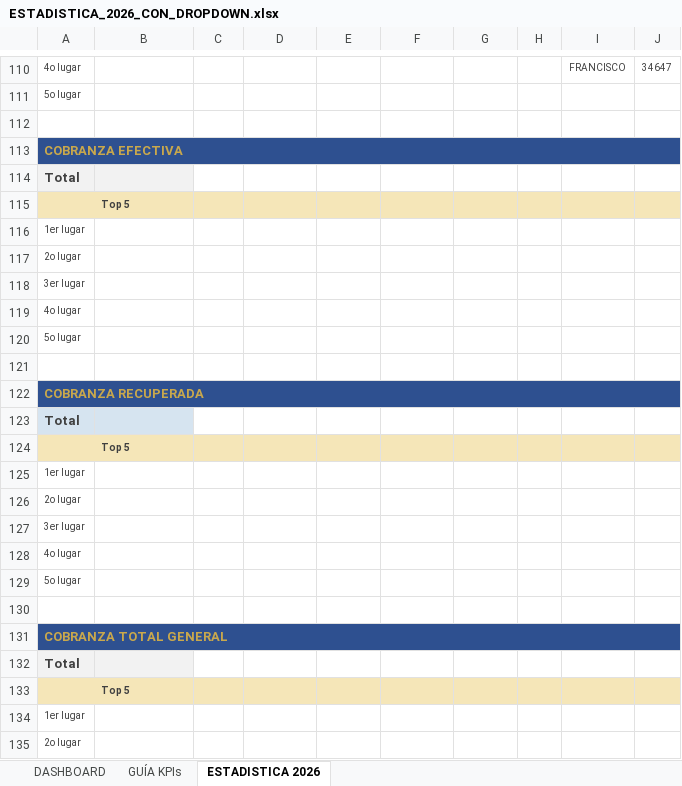
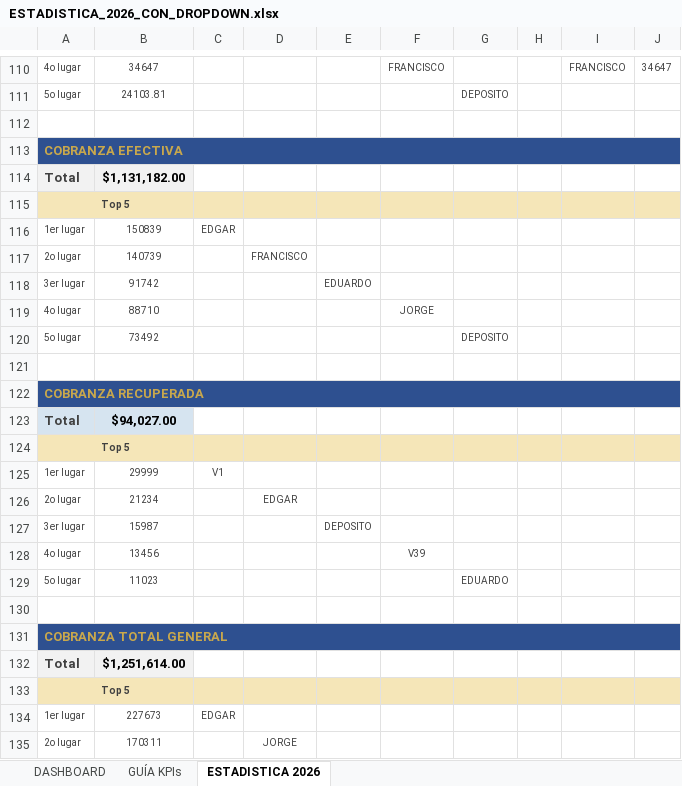
Before and after one commit to sunkwolf12-bit/luna, an Excel workbook: workspaces/cobranza/estadisticas/ESTADISTICA_2026_CON_DROPDOWN.xlsx, sheet ESTADISTICA 2026, drawn as a sheet; only a part is shown, gaps mark what is left out; values as stored, in another font and other column widths than the file's, no borders; the diff covers the shown part only; the diff names each change by its address in the sheet, - before the commit and + after, or states it on an @@ line.

```diff
--- a/workspaces/cobranza/estadisticas/ESTADISTICA_2026_CON_DROPDOWN.xlsx (sheet ESTADISTICA 2026)
+++ b/workspaces/cobranza/estadisticas/ESTADISTICA_2026_CON_DROPDOWN.xlsx (sheet ESTADISTICA 2026)
-B110: (empty)
+B110: 34647
-F110: (empty)
+F110: FRANCISCO
-B111: (empty)
+B111: 24103.81
-G111: (empty)
+G111: DEPOSITO
-B114: (empty)
+B114: $1,131,182.00
-B116: (empty)
+B116: 150839
-C116: (empty)
+C116: EDGAR
-B117: (empty)
+B117: 140739
-D117: (empty)
+D117: FRANCISCO
-B118: (empty)
+B118: 91742
-E118: (empty)
+E118: EDUARDO
-B119: (empty)
+B119: 88710
-F119: (empty)
+F119: JORGE
-B120: (empty)
+B120: 73492
-G120: (empty)
+G120: DEPOSITO
-B123: (empty)
+B123: $94,027.00
-B125: (empty)
+B125: 29999
-C125: (empty)
+C125: V1
-B126: (empty)
+B126: 21234
-D126: (empty)
+D126: EDGAR
-B127: (empty)
+B127: 15987
-E127: (empty)
+E127: DEPOSITO
-B128: (empty)
+B128: 13456
-F128: (empty)
+F128: V39
-B129: (empty)
+B129: 11023
-G129: (empty)
+G129: EDUARDO
-B132: (empty)
+B132: $1,251,614.00
-B134: (empty)
+B134: 227673
-C134: (empty)
+C134: EDGAR
-B135: (empty)
+B135: 170311
-D135: (empty)
+D135: JORGE
```
Also changed, not shown: 5 added rows, 5 removed rows, 67 edited cells and cell formats elsewhere in this sheet, sheet DASHBOARD.
